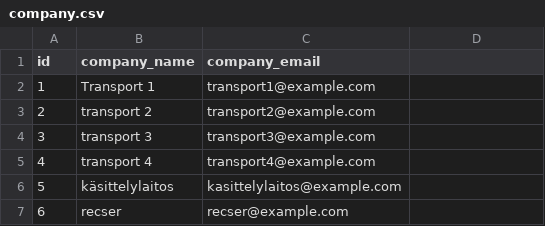
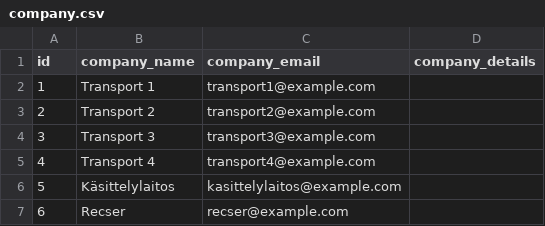
Before and after one commit to softalaRyhma2/SR2, a CSV file: src/main/resources/config/liquibase/fake-data/company.csv, drawn as a sheet; the diff names each change by its address in the sheet, - before the commit and + after, or states it on an @@ line.

Commit message:
update jdl and fake data

```diff
--- a/src/main/resources/config/liquibase/fake-data/company.csv
+++ b/src/main/resources/config/liquibase/fake-data/company.csv
-D1: (empty)
+D1: company_details
-B3 (company_name): transport 2
+B3 (company_name): Transport 2
-B4 (company_name): transport 3
+B4 (company_name): Transport 3
-B5 (company_name): transport 4
+B5 (company_name): Transport 4
-B6 (company_name): käsittelylaitos
+B6 (company_name): Käsittelylaitos
-B7 (company_name): recser
+B7 (company_name): Recser
```
Also changed, not shown: 38 other files.
